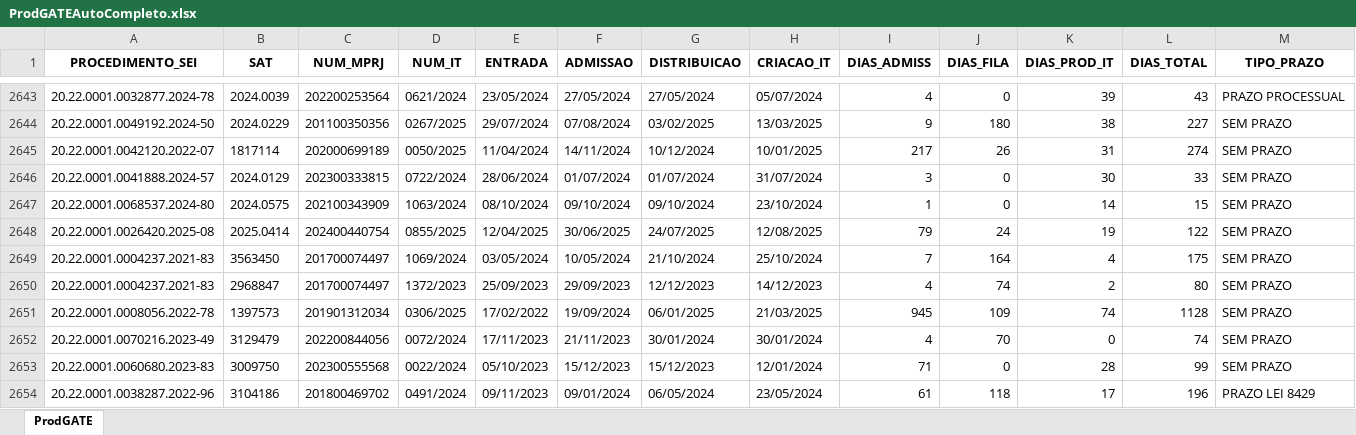
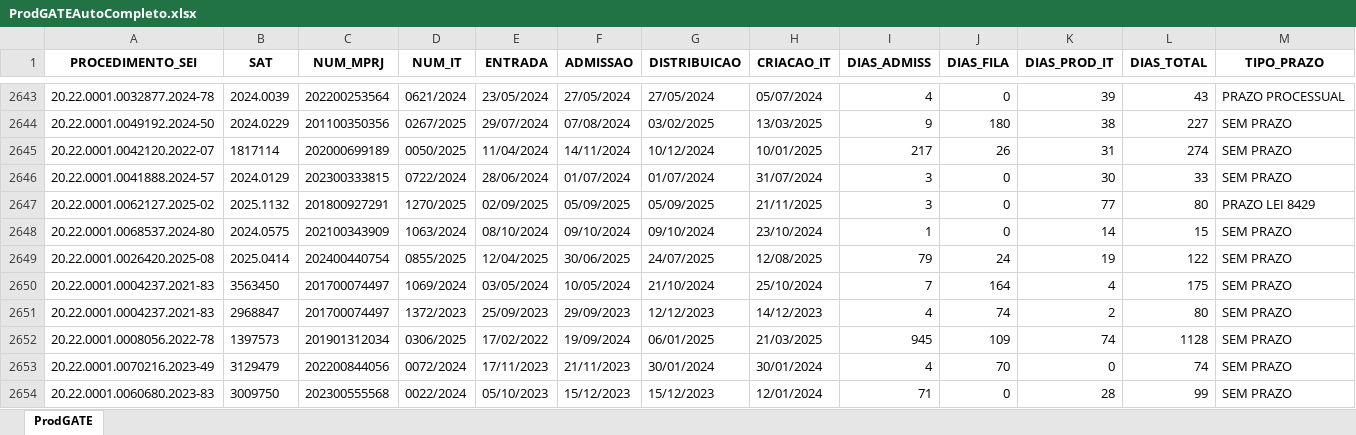
Before and after one commit to pedropaixaomprj/backlog-GATE, an Excel workbook: ProdGATEAutoCompleto.xlsx, sheet ProdGATE, drawn as a sheet; only a part is shown, gaps mark what is left out; the shorter side is filled out with more unchanged rows; values as stored, in another font and other column widths than the file's, no borders; rows hold the shown columns only; the diff names each change by its address in the sheet, - before the commit and + after, or states it on an @@ line.

Commit message:
Add backlog, prod, and saida_sem_it - 2025-11-22 00:30:03

```diff
--- a/ProdGATEAutoCompleto.xlsx (sheet ProdGATE)
+++ b/ProdGATEAutoCompleto.xlsx (sheet ProdGATE)
+row 2647: 20.22.0001.0062127.2025-02 | 2025.1132 | 201800927291 | 1270/2025 | 02/09/2025 | 05/09/2025 | 05/09/2025 | 21/11/2025 | 3 | 0 | 77 | 80 | PRAZO LEI 8429
```
Also changed, not shown: BacklogGATEAutoCompleto.xlsx, SaidaSemITGATEAutoCompleto.xlsx.
